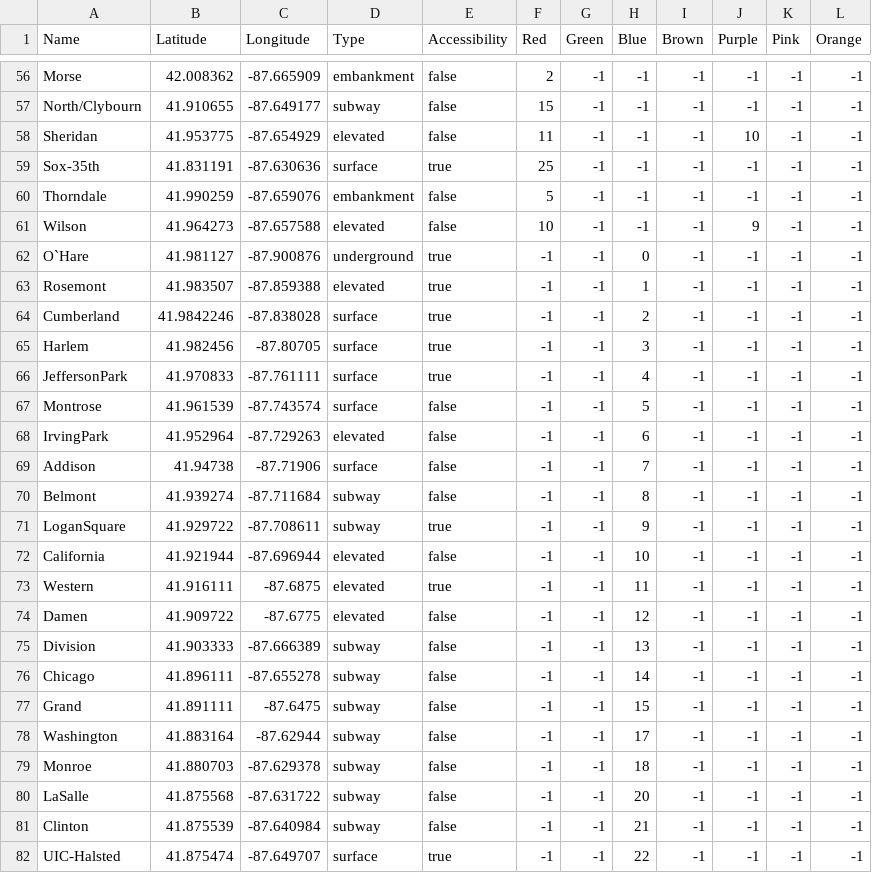
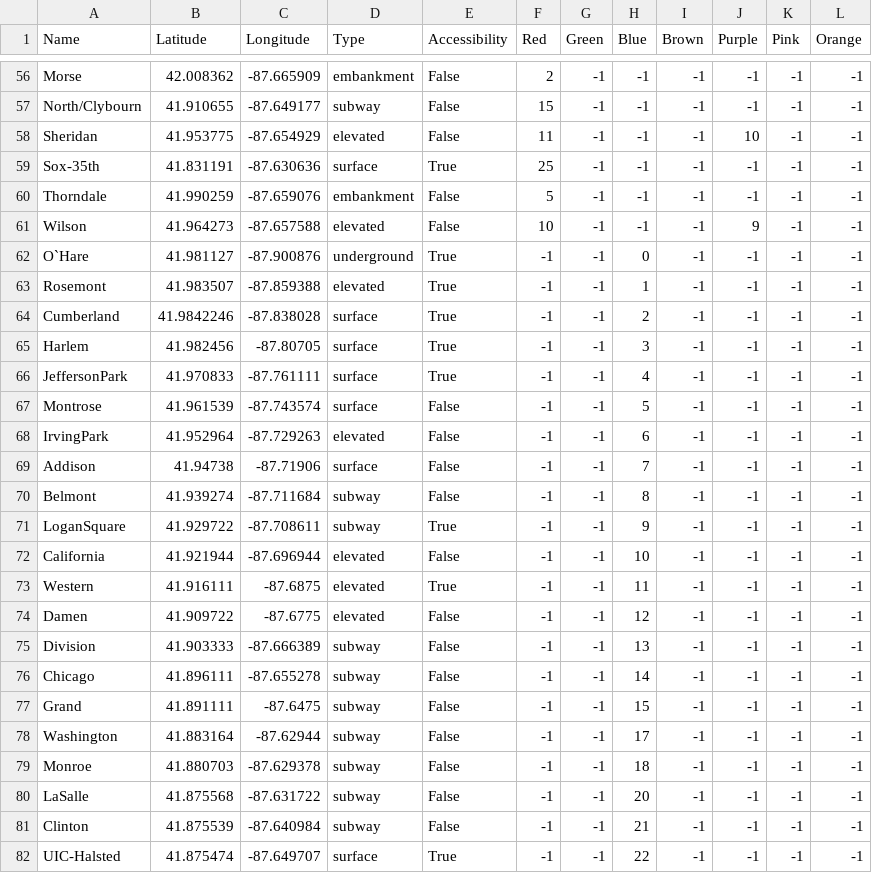
Before and after one commit to TPrasopch0001/ctaApp, a CSV file: CTAStops.csv, drawn as a sheet; only a part is shown, gaps mark what is left out; the diff covers the shown part only; the diff names each change by its address in the sheet, - before the commit and + after, or states it on an @@ line.

```diff
--- a/CTAStops.csv
+++ b/CTAStops.csv
-E56:E58 (Accessibility): false
+E56:E58 (Accessibility): False
-E59 (Accessibility): true
+E59 (Accessibility): True
-E60:E61 (Accessibility): false
+E60:E61 (Accessibility): False
-E62:E66 (Accessibility): true
+E62:E66 (Accessibility): True
-E67:E70 (Accessibility): false
+E67:E70 (Accessibility): False
-E71 (Accessibility): true
+E71 (Accessibility): True
-E72 (Accessibility): false
+E72 (Accessibility): False
-E73 (Accessibility): true
+E73 (Accessibility): True
-E74:E81 (Accessibility): false
+E74:E81 (Accessibility): False
-E82 (Accessibility): true
+E82 (Accessibility): True
```
Also changed, not shown: 111 edited cells elsewhere in this file, 1 other file.
